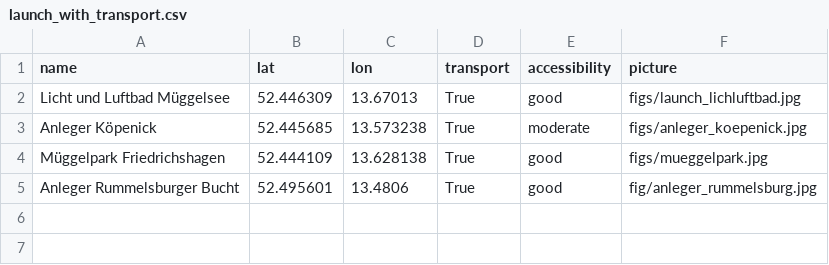
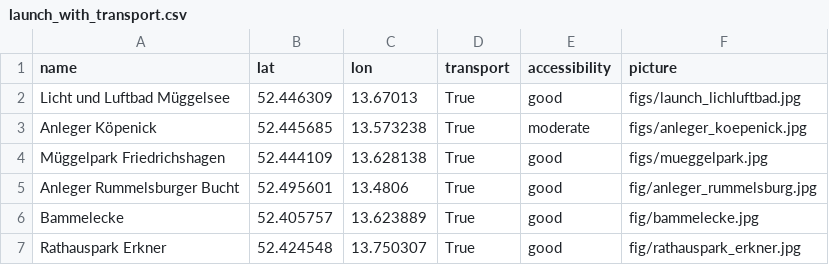
Before and after one commit to red5alex/launch_points, a CSV file: berlin/launch_with_transport.csv, drawn as a sheet; the diff names each change by its address in the sheet, - before the commit and + after, or states it on an @@ line.

```diff
--- a/berlin/launch_with_transport.csv
+++ b/berlin/launch_with_transport.csv
+row 6: Bammelecke | 52.405757 | 13.623889 | True | good | fig/bammelecke.jpg
+row 7: Rathauspark Erkner | 52.424548 | 13.750307 | True | good | fig/rathauspark_erkner.jpg
```
Also changed, not shown: 3 other files.
